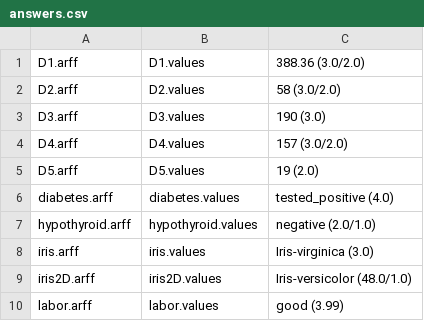
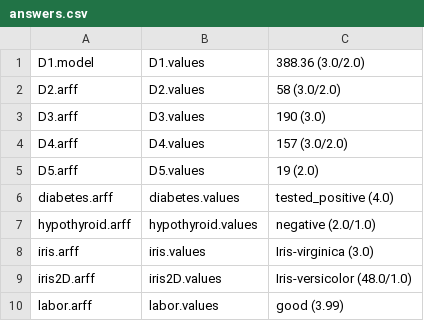
Before and after one commit to adwise-fiu/Level-Site-PPDT, a CSV file: data/answers.csv, drawn as a sheet.

Commit message:
Code is robust against level-site that isn't trained, and server trying to train level-sites if there aren't enough. Also the server can now also draw images of the DT to output folder. Successfully tested reading the .model files as well. Spambase will NOT be tested, as encrypted with negative numbers is possible, but there can be interesting edge cases that occur because of modulus. Also, generate script can now update correct locations for K8s yaml, and PrivacyTest is safe from quotation marks in config.properties ports

```diff
--- a/data/answers.csv
+++ b/data/answers.csv
@@ -1,2 +1,2 @@
-D1.arff,D1.values,388.36 (3.0/2.0)
+D1.model,D1.values,388.36 (3.0/2.0)
 D2.arff,D2.values,58 (3.0/2.0)
```
Also changed, not shown: 14 other files.
